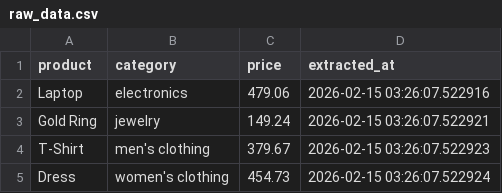
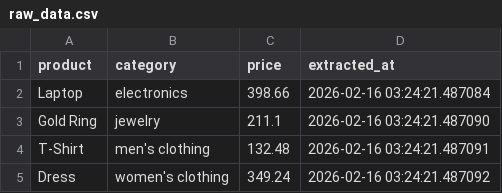
Before and after one commit to krithic616/ecommerce-price-pipeline, a CSV file: data/raw_data.csv, drawn as a sheet.

```diff
--- a/data/raw_data.csv
+++ b/data/raw_data.csv
@@ -1,5 +1,5 @@
 product,category,price,extracted_at
-Laptop,electronics,479.06,2026-02-15 03:26:07.522916
-Gold Ring,jewelry,149.24,2026-02-15 03:26:07.522921
-T-Shirt,men's clothing,379.67,2026-02-15 03:26:07.522923
-Dress,women's clothing,454.73,2026-02-15 03:26:07.522924
+Laptop,electronics,398.66,2026-02-16 03:24:21.487084
+Gold Ring,jewelry,211.1,2026-02-16 03:24:21.487090
+T-Shirt,men's clothing,132.48,2026-02-16 03:24:21.487091
+Dress,women's clothing,349.24,2026-02-16 03:24:21.487092
```
Also changed, not shown: data/cleaned_data.csv.
